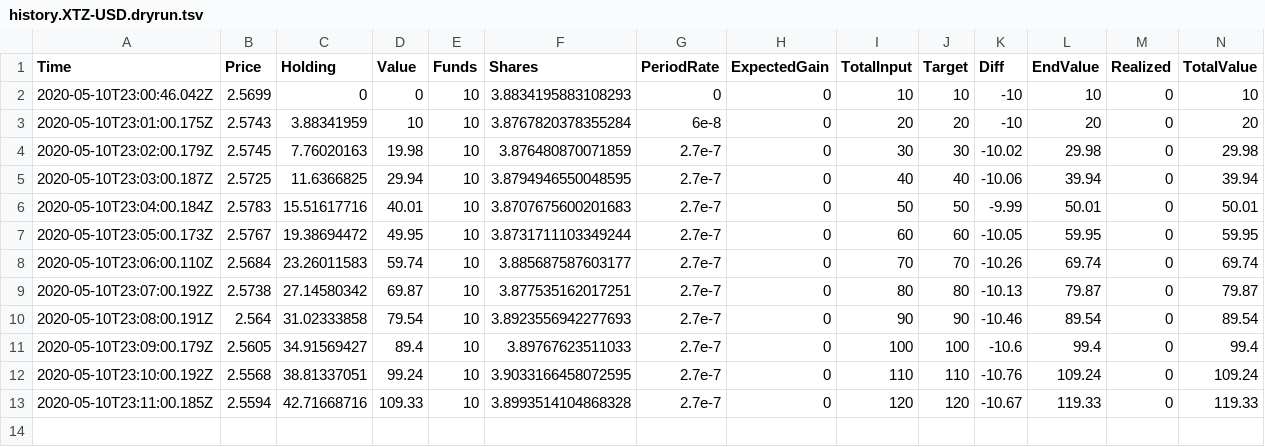
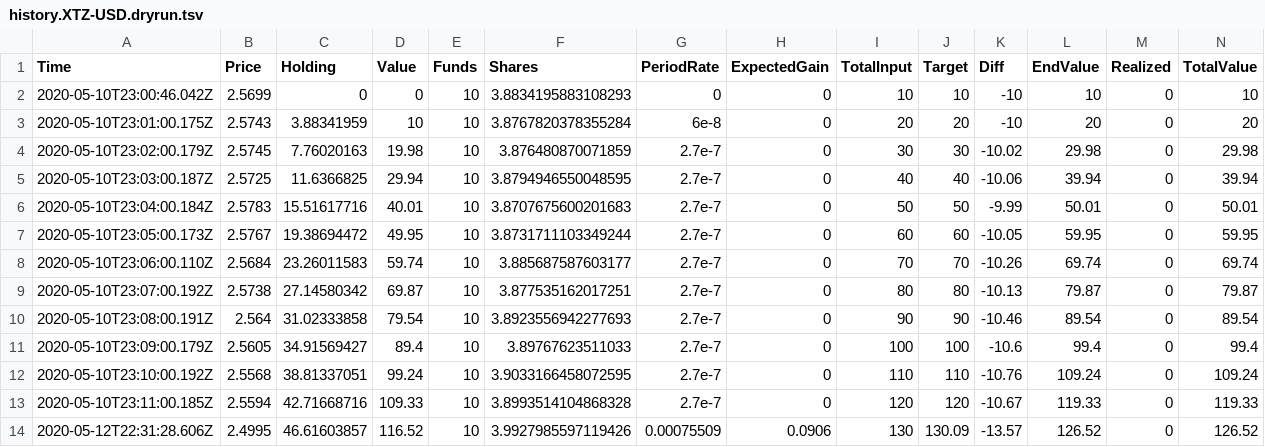
Before and after one commit to Society-Against-Mass-Entropy/coinbase_position_builder_bot, a TSV file: data/history.XTZ-USD.dryrun.tsv, drawn as a sheet; only a part is shown; rows hold the shown columns only; the diff names each change by its address in the sheet, - before the commit and + after, or states it on an @@ line.

```diff
--- a/data/history.XTZ-USD.dryrun.tsv
+++ b/data/history.XTZ-USD.dryrun.tsv
+row 14: 2020-05-12T22:31:28.606Z | 2.4995 | 46.61603857 | 116.52 | 10 | 3.9927985597119426 | 0.00075509 | 0.0906 | 130 | 130.09 | -13.57 | 126.52 | 0 | 126.52
```
Also changed, not shown: data/history.BTC-USD.dryrun.tsv, data/history.BTC-USD.sandbox.tsv, 9 other files.
